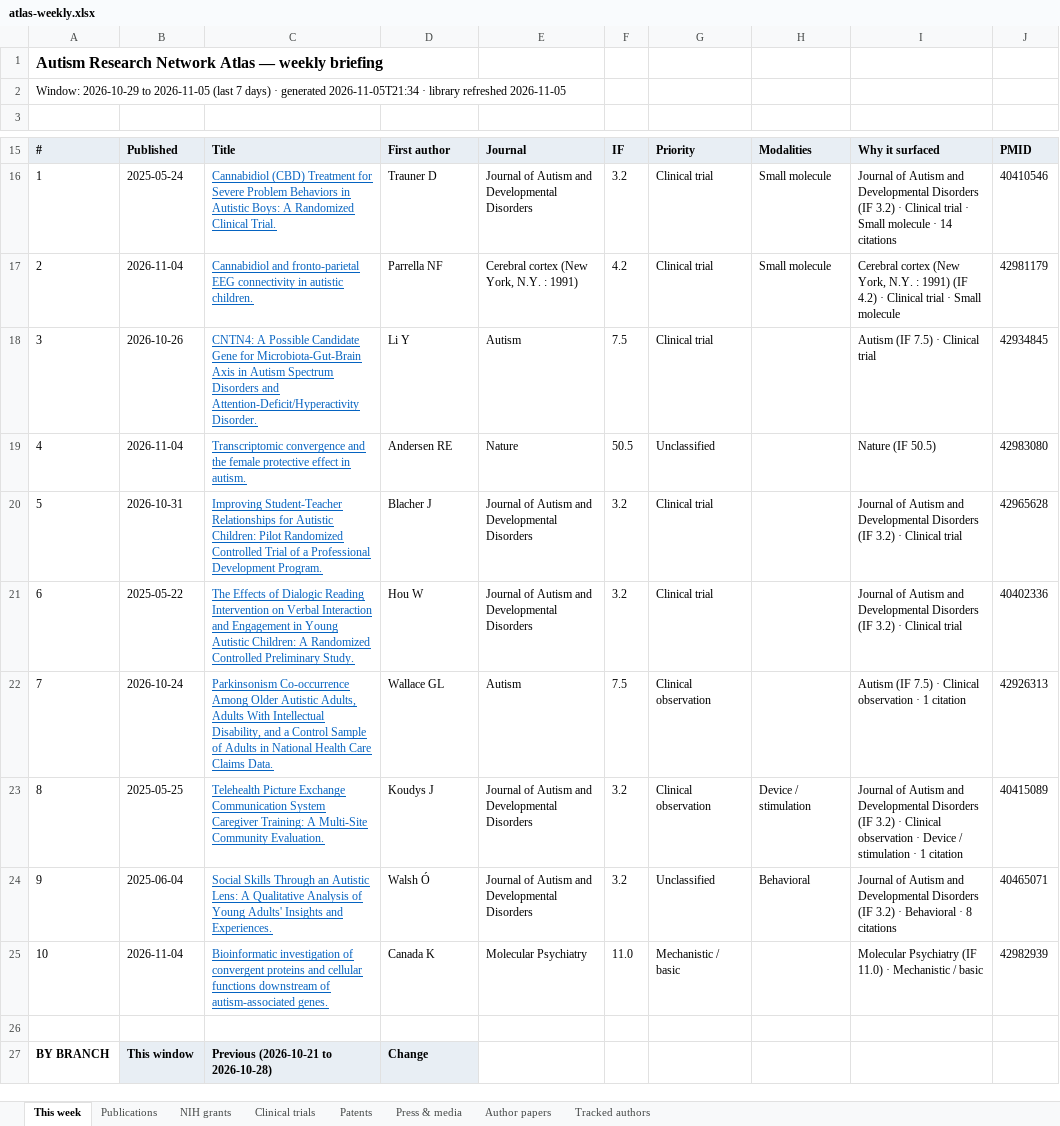
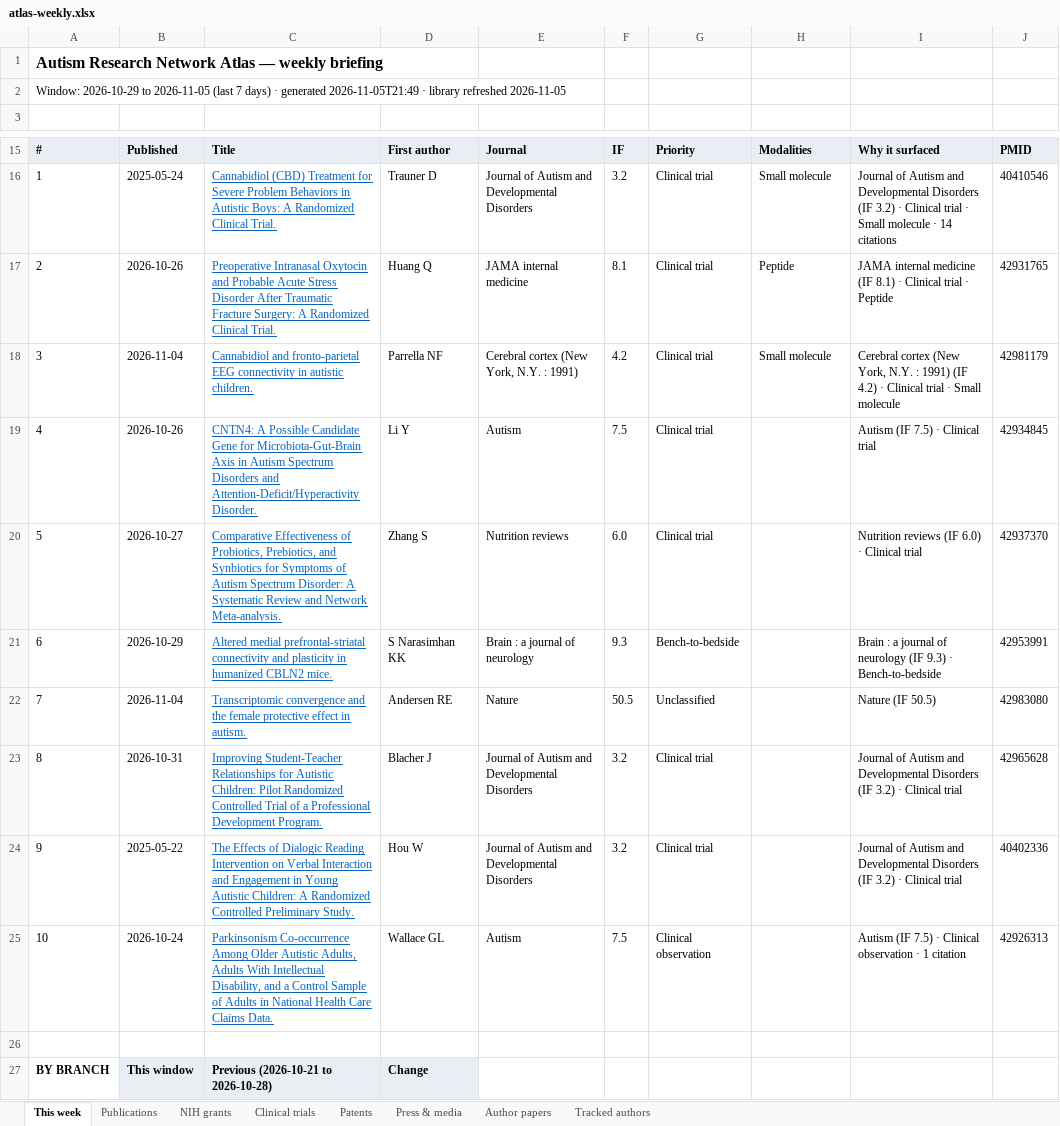
Before and after one commit to Hackern00b22/autism-atlas, an Excel workbook: atlas-weekly.xlsx, sheet This week, drawn as a sheet; only a part is shown, gaps mark what is left out; values as stored, in another font and other column widths than the file's, no borders; removed rows and columns are numbered as before the commit, all else as after; the diff names each change by its address in the sheet, - before the commit and + after, or states it on an @@ line.

Commit message:
publish site

```diff
--- a/atlas-weekly.xlsx (sheet This week)
+++ b/atlas-weekly.xlsx (sheet This week)
@@ column A renumbered between rows 2 and 25 @@
+row 17: 2 | 2026-10-26 | Preoperative Intranasal Oxytocin and Probable Acute Stress Disorder After Traumatic Fracture Surgery: A Randomized Clinical Trial. | Huang Q | JAMA internal medicine | 8.1 | Clinical trial | Peptide | JAMA internal medicine (IF 8.1) · Clinical trial · Peptide | 42931765
+row 20: 5 | 2026-10-27 | Comparative Effectiveness of Probiotics, Prebiotics, and Synbiotics for Symptoms of Autism Spectrum Disorder: A Systematic Review and Network Meta-analysis. | Zhang S | Nutrition reviews | 6.0 | Clinical trial |  | Nutrition reviews (IF 6.0) · Clinical trial | 42937370
+row 21: 6 | 2026-10-29 | Altered medial prefrontal-striatal connectivity and plasticity in humanized CBLN2 mice. | S Narasimhan KK | Brain : a journal of neurology | 9.3 | Bench-to-bedside |  | Brain : a journal of neurology (IF 9.3) · Bench-to-bedside | 42953991
-row 23: 8 | 2025-05-25 | Telehealth Picture Exchange Communication System Caregiver Training: A Multi-Site Community Evaluation. | Koudys J | Journal of Autism and Developmental Disorders | 3.2 | Clinical observation | Device / stimulation | Journal of Autism and Developmental Disorders (IF 3.2) · Clinical observation · Device / stimulation · 1 citation | 40415089
-row 24: 9 | 2025-06-04 | Social Skills Through an Autistic Lens: A Qualitative Analysis of Young Adults' Insights and Experiences. | Walsh Ó | Journal of Autism and Developmental Disorders | 3.2 | Unclassified | Behavioral | Journal of Autism and Developmental Disorders (IF 3.2) · Behavioral · 8 citations | 40465071
-row 25: 10 | 2026-11-04 | Bioinformatic investigation of convergent proteins and cellular functions downstream of autism-associated genes. | Canada K | Molecular Psychiatry | 11.0 | Mechanistic / basic |  | Molecular Psychiatry (IF 11.0) · Mechanistic / basic | 42982939
```
Also changed, not shown: sheet Publications, 2 other files.
